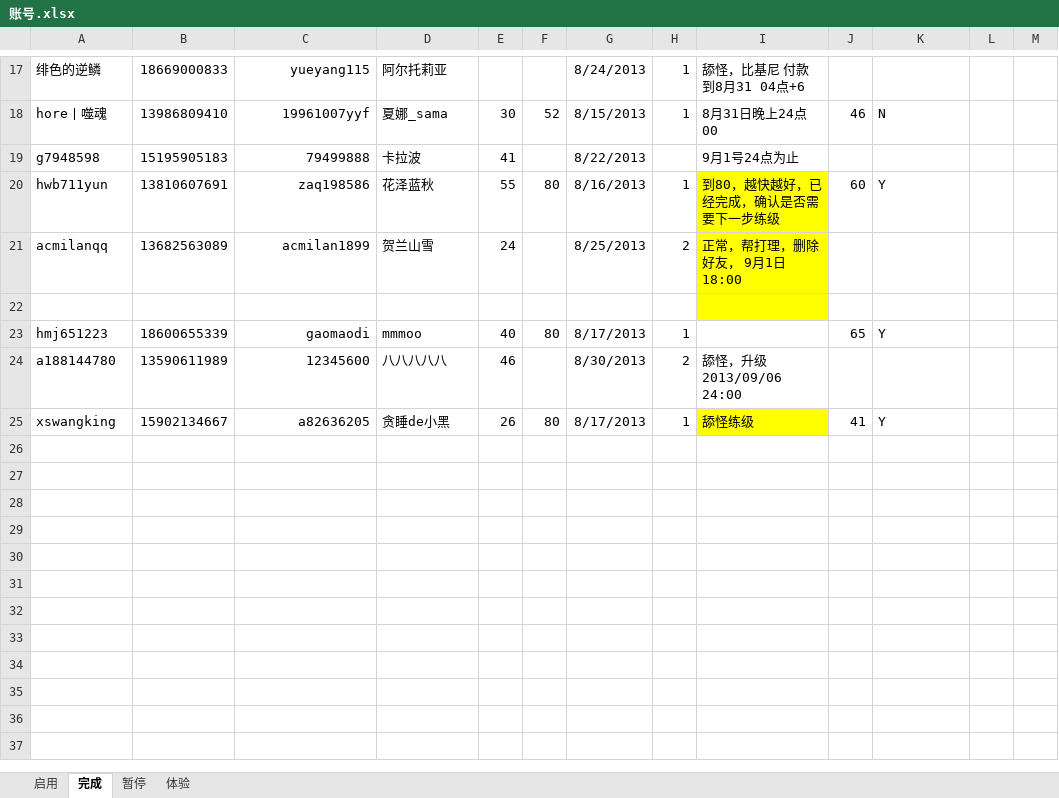
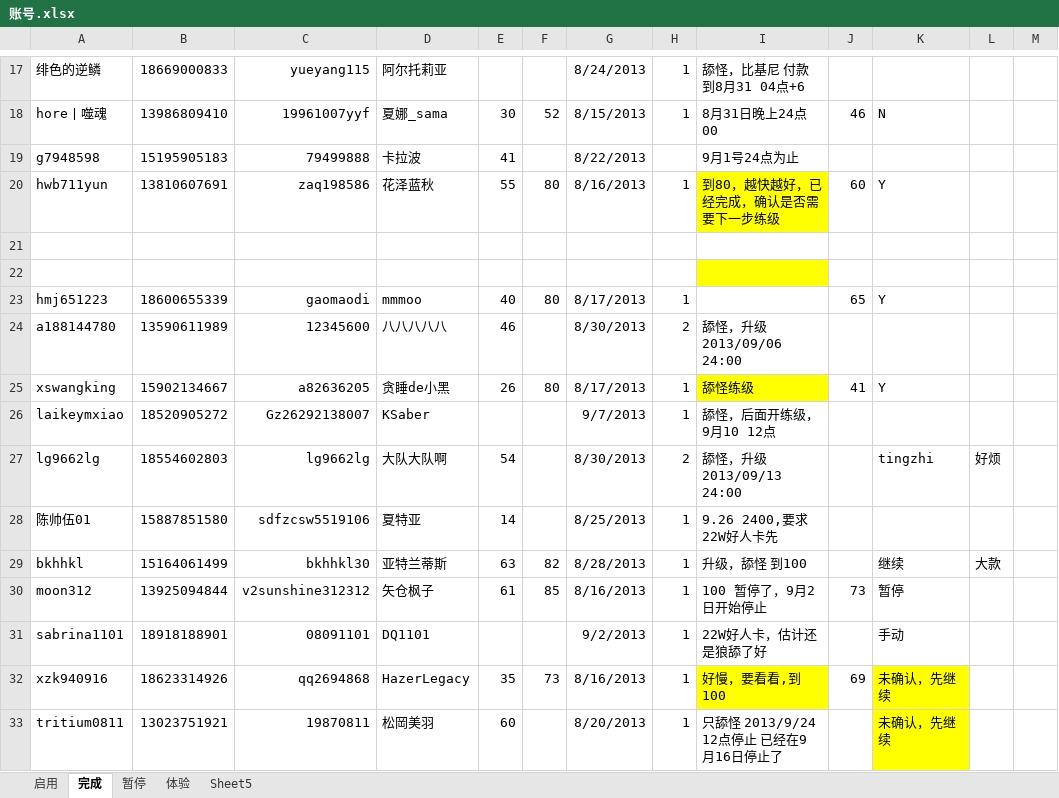
Before and after one commit to xmufeng001/yasewang2, an Excel workbook: 账号.xlsx, sheet 完成, drawn as a sheet; only a part is shown, gaps mark what is left out; values as stored, in another font and other column widths than the file's, no borders; the diff names each change by its address in the sheet, - before the commit and + after, or states it on an @@ line.

```diff
--- a/账号.xlsx (sheet 完成)
+++ b/账号.xlsx (sheet 完成)
+sheet tab: Sheet5
-row 21: acmilanqq | 13682563089 | acmilan1899 | 贺兰山雪 | 24 |  | 8/25/2013 | 2 | 正常，帮打理，删除好友， 9月1日18:00
+row 21: (empty)
-I21 fill: #FFFF00
+I21 fill: none
+row 26: laikeymxiao | 18520905272 | Gz26292138007 | KSaber |  |  | 9/7/2013 | 1 | 舔怪，后面开练级，9月10 12点
+row 27: lg9662lg | 18554602803 | lg9662lg | 大队大队啊 | 54 |  | 8/30/2013 | 2 | 舔怪，升级 2013/09/13 24:00 |  | tingzhi | 好烦
+row 28: 陈帅伍01 | 15887851580 | sdfzcsw5519106 | 夏特亚 | 14 |  | 8/25/2013 | 1 | 9.26 2400,要求22W好人卡先
+row 29: bkhhkl | 15164061499 | bkhhkl30 | 亚特兰蒂斯 | 63 | 82 | 8/28/2013 | 1 | 升级，舔怪 到100 |  | 继续 | 大款
+row 30: moon312 | 13925094844 | v2sunshine312312 | 矢仓枫子 | 61 | 85 | 8/16/2013 | 1 | 100 暂停了，9月2日开始停止 | 73 | 暂停
+row 31: sabrina1101 | 18918188901 | 08091101 | DQ1101 |  |  | 9/2/2013 | 1 | 22W好人卡，估计还是狼舔了好 |  | 手动
+row 32: xzk940916 | 18623314926 | qq2694868 | HazerLegacy | 35 | 73 | 8/16/2013 | 1 | 好慢，要看看,到100 | 69 | 未确认，先继续
+row 33: tritium0811 | 13023751921 | 19870811 | 松岡美羽 | 60 |  | 8/20/2013 | 1 | 只舔怪 2013/9/24 12点停止 已经在9月16日停止了 |  | 未确认，先继续
```
Also changed, not shown: sheet 启用, 10 other files.
